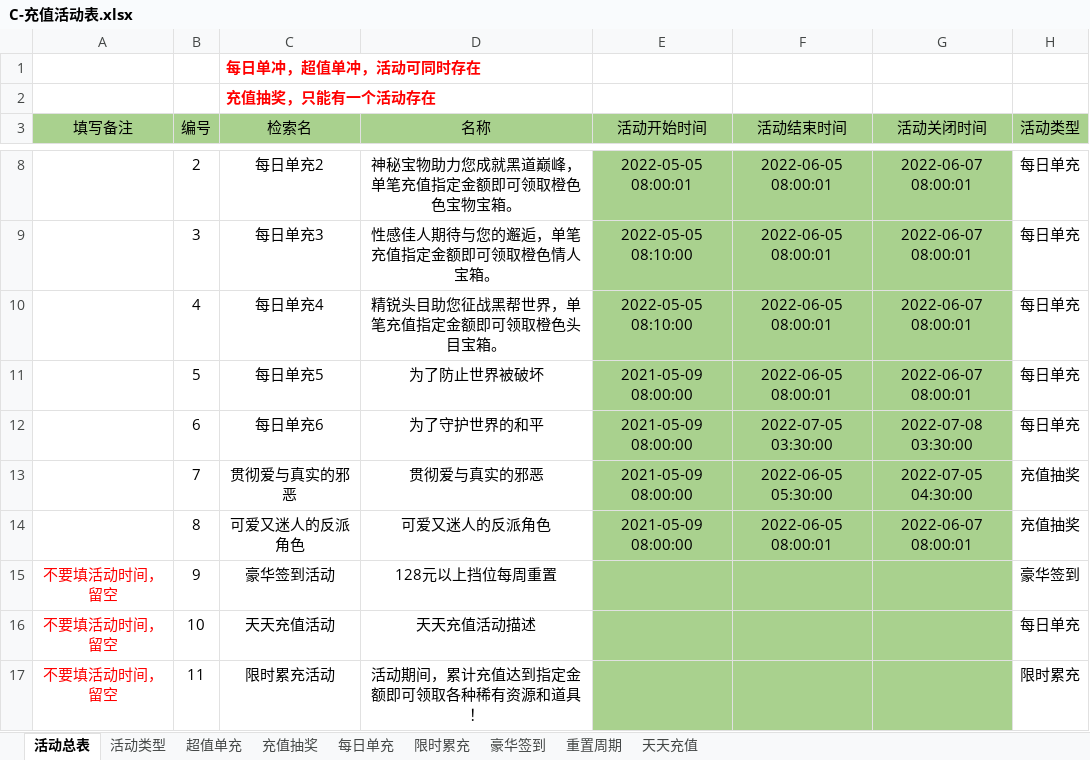
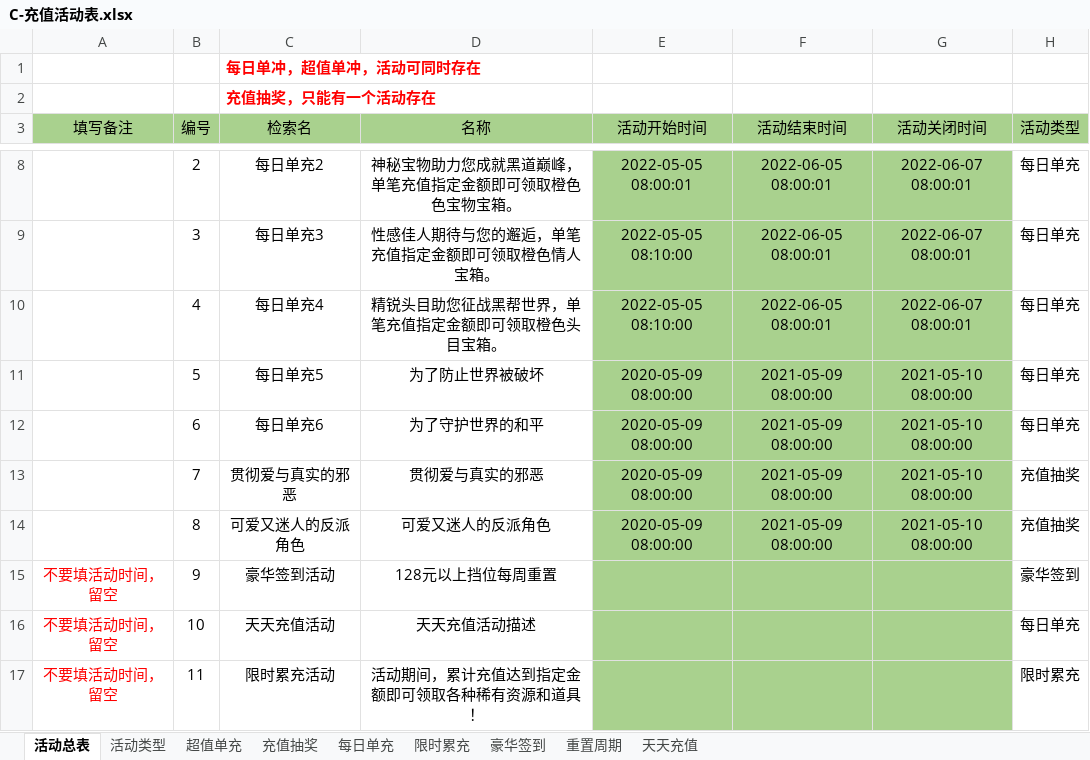
Before and after one commit to linhe-yangxue/uesharedata, an Excel workbook: exceldata/excel/all/C-充值活动表.xlsx, sheet 活动总表, drawn as a sheet; only a part is shown, gaps mark what is left out; values as stored, in another font and other column widths than the file's, no borders; the diff names each change by its address in the sheet, - before the commit and + after, or states it on an @@ line.

Commit message:
no message

```diff
--- a/exceldata/excel/all/C-充值活动表.xlsx (sheet 活动总表)
+++ b/exceldata/excel/all/C-充值活动表.xlsx (sheet 活动总表)
-E11:E14 (活动开始时间): 2021-05-09 08:00:00
+E11:E14 (活动开始时间): 2020-05-09 08:00:00
-F11 (活动结束时间): 2022-06-05 08:00:01
+F11 (活动结束时间): 2021-05-09 08:00:00
-G11 (活动关闭时间): 2022-06-07 08:00:01
+G11 (活动关闭时间): 2021-05-10 08:00:00
-F12 (活动结束时间): 2022-07-05 03:30:00
+F12 (活动结束时间): 2021-05-09 08:00:00
-G12 (活动关闭时间): 2022-07-08 03:30:00
+G12 (活动关闭时间): 2021-05-10 08:00:00
-F13 (活动结束时间): 2022-06-05 05:30:00
+F13 (活动结束时间): 2021-05-09 08:00:00
-G13 (活动关闭时间): 2022-07-05 04:30:00
+G13 (活动关闭时间): 2021-05-10 08:00:00
-F14 (活动结束时间): 2022-06-05 08:00:01
+F14 (活动结束时间): 2021-05-09 08:00:00
-G14 (活动关闭时间): 2022-06-07 08:00:01
+G14 (活动关闭时间): 2021-05-10 08:00:00
```
